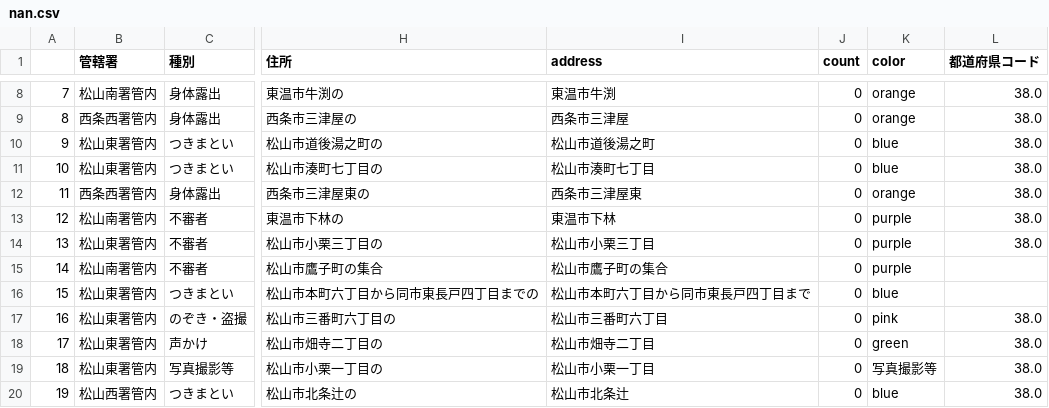
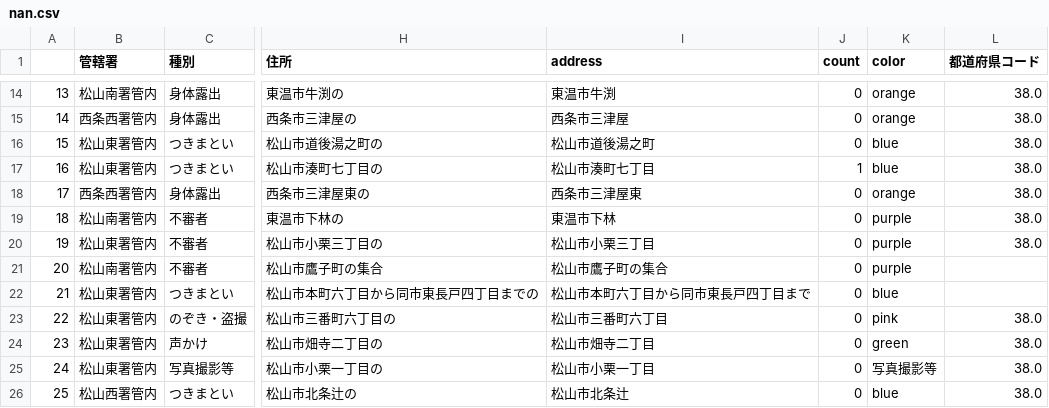
Before and after one commit to imabari/fushinsha_map, a CSV file: nan.csv, drawn as a sheet; only a part is shown, gaps mark what is left out; addresses are those after the commit; the diff covers the shown part only; the diff names each change by its address in the sheet, - before the commit and + after, or states it on an @@ line.

```diff
--- a/nan.csv
+++ b/nan.csv
-A14: 7
+A14: 13
-A15: 8
+A15: 14
-A16: 9
+A16: 15
-A17: 10
+A17: 16
-J17 (count): 0
+J17 (count): 1
-A18: 11
+A18: 17
-A19: 12
+A19: 18
-A20: 13
+A20: 19
-A21: 14
+A21: 20
-A22: 15
+A22: 21
-A23: 16
+A23: 22
-A24: 17
+A24: 23
-A25: 18
+A25: 24
-A26: 19
+A26: 25
```
Also changed, not shown: 6 added rows and 6 edited cells elsewhere in this file, ehime.csv, 1 other file.
